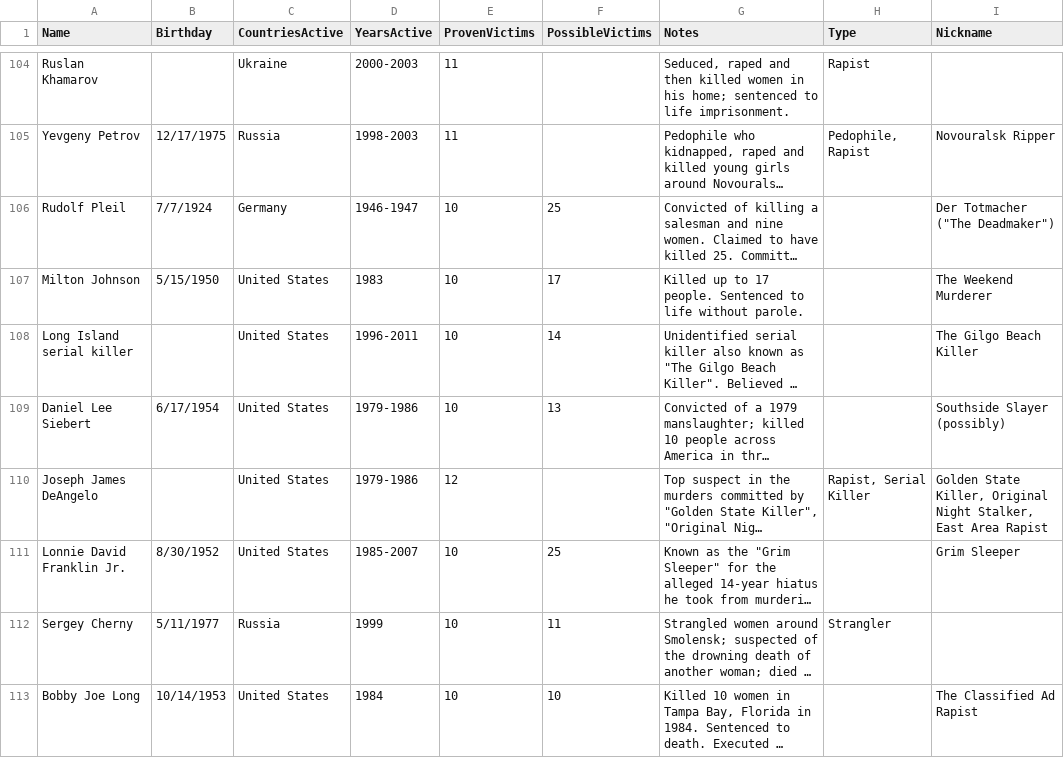
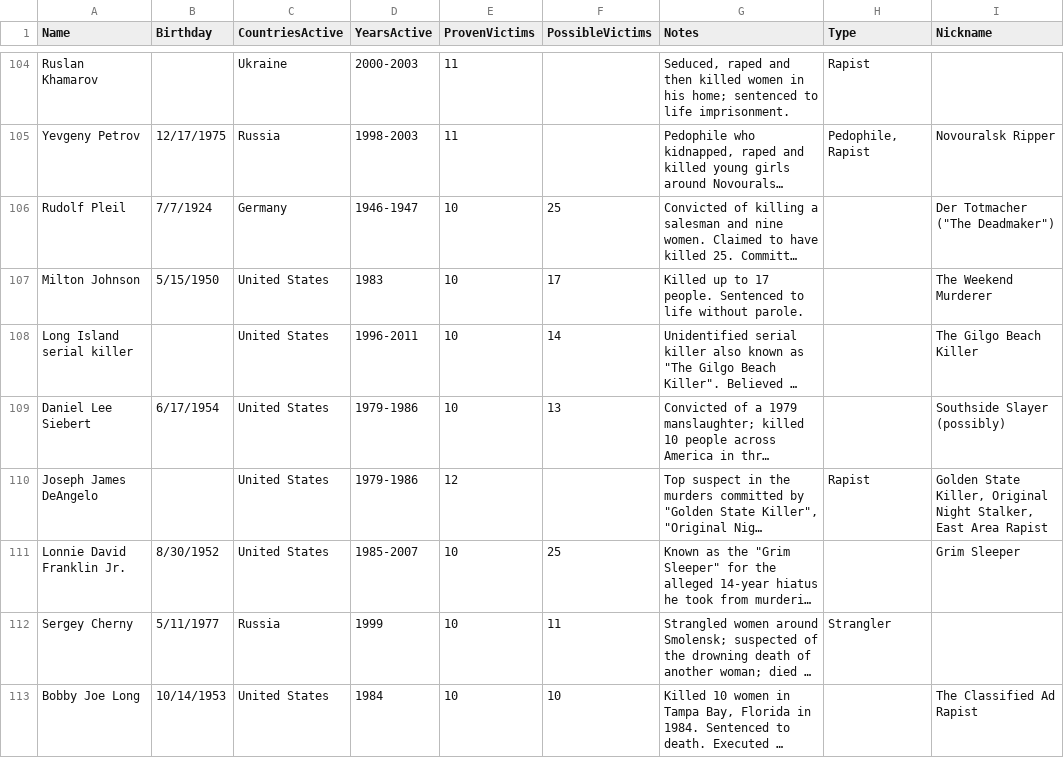
Before and after one commit to avacio/horrorscopes, a CSV file: data/collective-serial-killer-database.csv, drawn as a sheet; only a part is shown, gaps mark what is left out; long unchanged cells end in …; the diff covers the shown part only; the diff names each change by its address in the sheet, - before the commit and + after, or states it on an @@ line.

```diff
--- a/data/collective-serial-killer-database.csv
+++ b/data/collective-serial-killer-database.csv
-H110 (Type): Rapist, Serial Killer
+H110 (Type): Rapist
```
Also changed, not shown: 65 edited cells elsewhere in this file, 6 other files.
